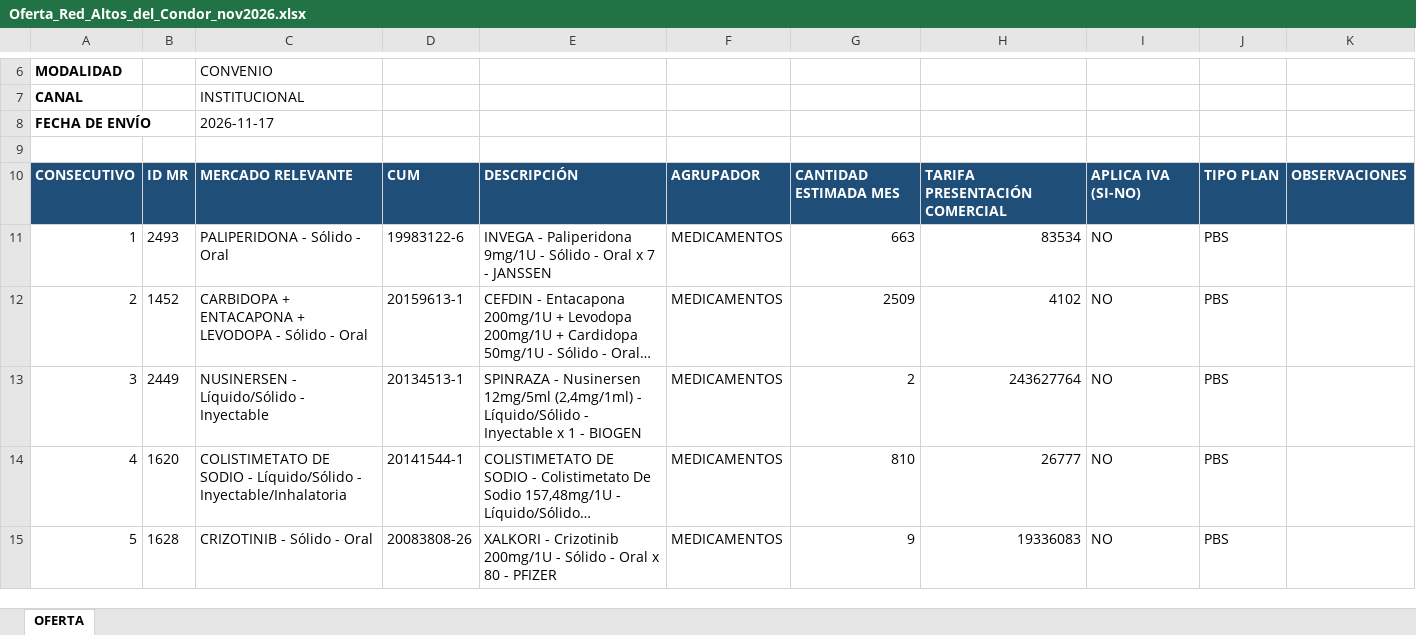
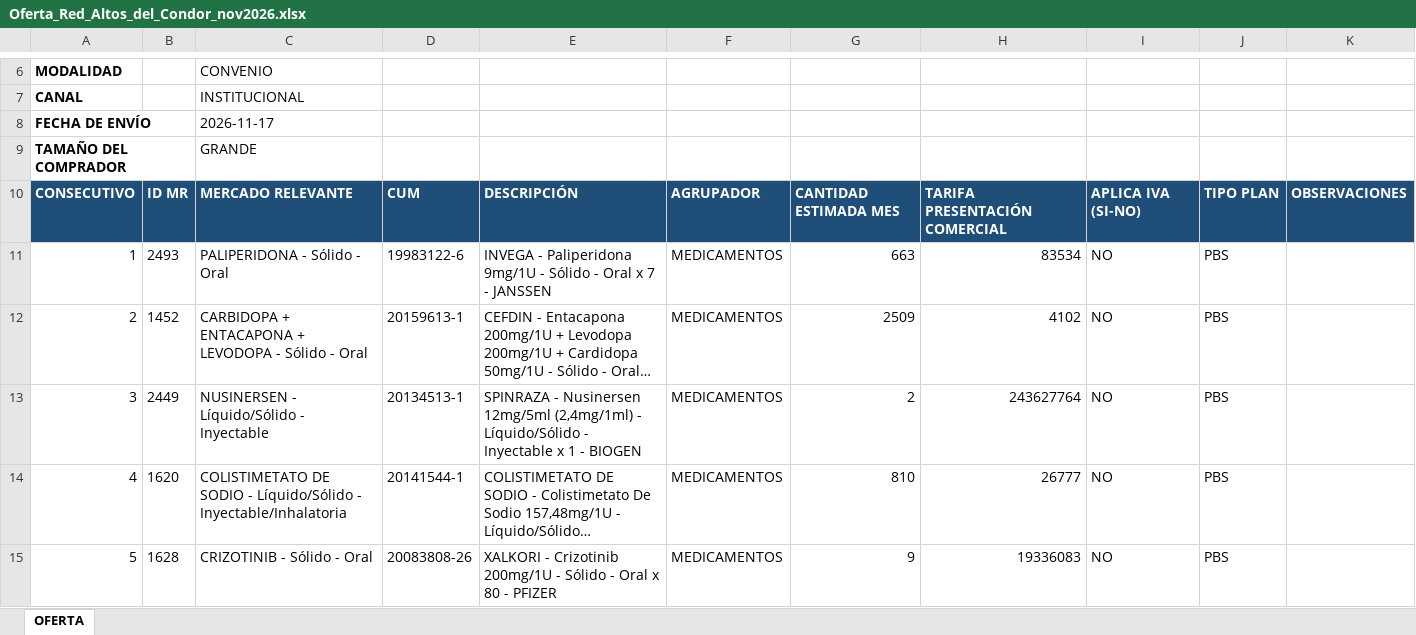
Before and after one commit to ivanherrerabaquero-dev/validacion-precios-medicamentos, an Excel workbook: data/entrada/Oferta_Red_Altos_del_Condor_nov2026.xlsx, sheet OFERTA, drawn as a sheet; only a part is shown, gaps mark what is left out; long unchanged cells end in …; values as stored, in another font and other column widths than the file's, no borders; the diff names each change by its address in the sheet, - before the commit and + after, or states it on an @@ line.

```diff
--- a/data/entrada/Oferta_Red_Altos_del_Condor_nov2026.xlsx (sheet OFERTA)
+++ b/data/entrada/Oferta_Red_Altos_del_Condor_nov2026.xlsx (sheet OFERTA)
-row 9: (empty)
+row 9: TAMAÑO DEL COMPRADOR |  | GRANDE
```
Also changed, not shown: data/entrada/LP-045-2026 propuesta economica Guayacan.xlsx, data/entrada/cotizacion nogal (2).xlsx, 17 other files.
